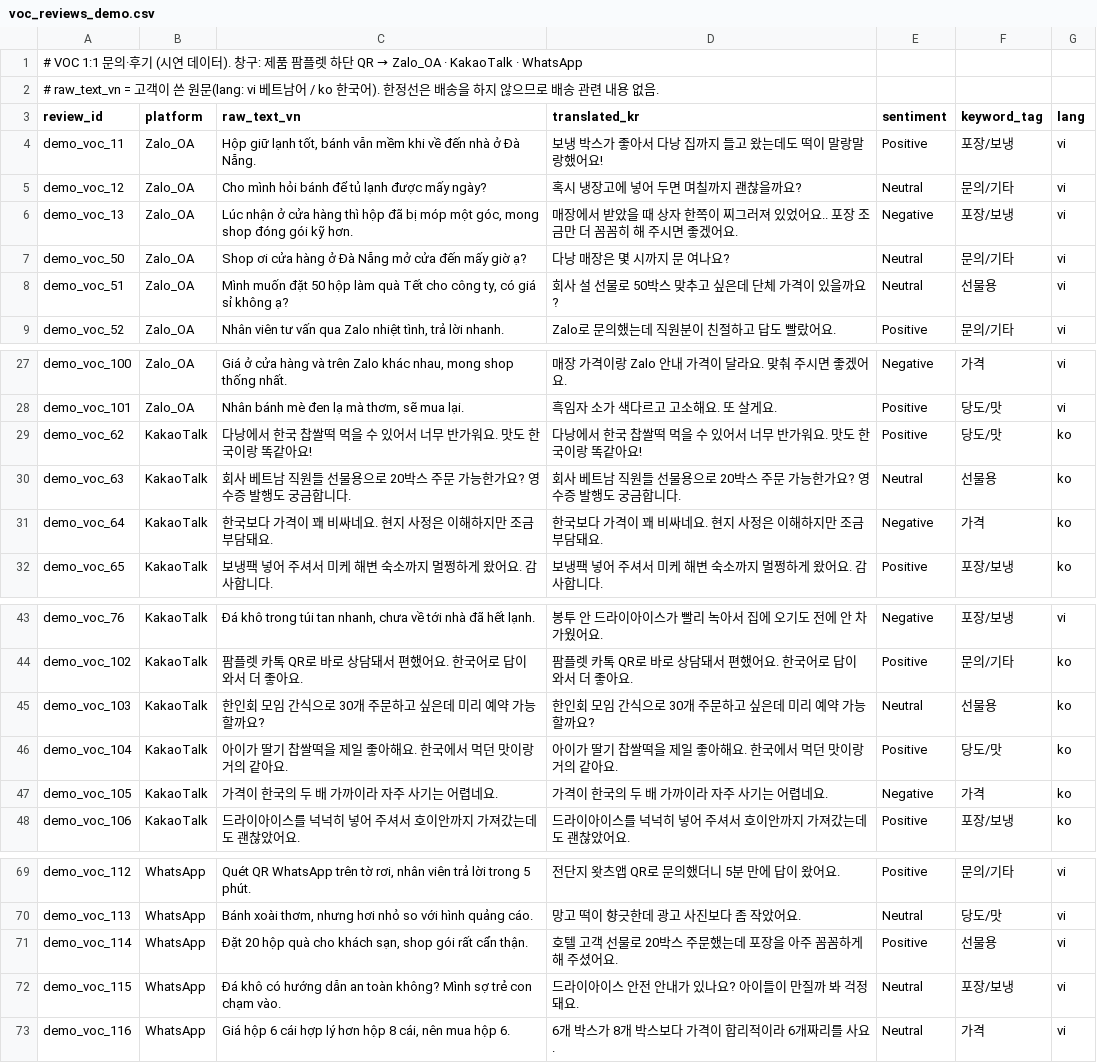
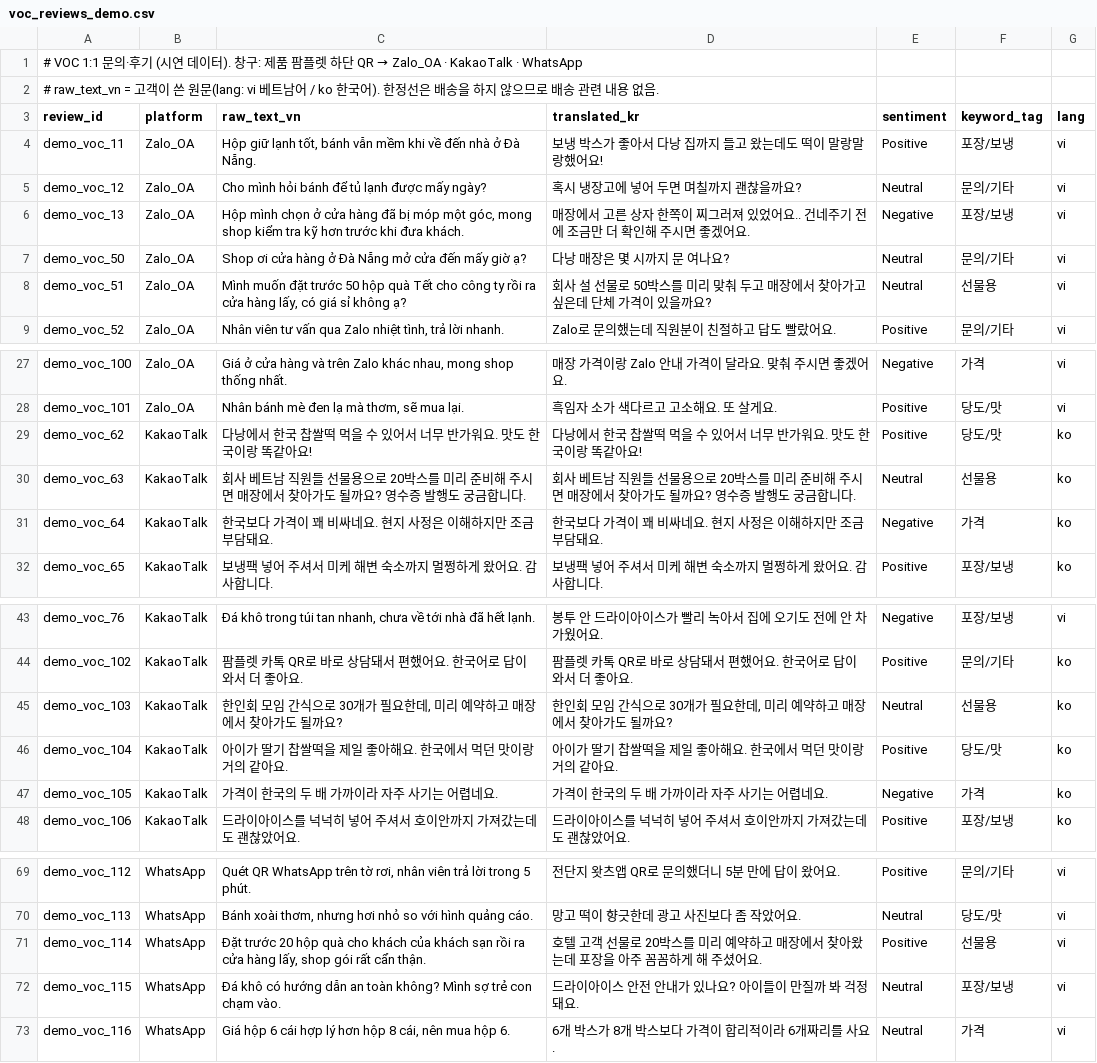
Before and after one commit to ihappy7725/hanjungsun-marketing-project-2nd, a CSV file: kpi/data/voc_reviews_demo.csv, drawn as a sheet; only a part is shown, gaps mark what is left out.

```diff
--- a/kpi/data/voc_reviews_demo.csv
+++ b/kpi/data/voc_reviews_demo.csv
@@ -5,5 +5,5 @@ demo_voc_11,Zalo_OA,"Hộp giữ lạnh tốt, bánh vẫn mềm khi về đến
 demo_voc_12,Zalo_OA,Cho mình hỏi bánh để tủ lạnh được mấy ngày?,혹시 냉장고에 넣어 두면 며칠까지 괜찮을까요?,Neutral,문의/기타,vi
-demo_voc_13,Zalo_OA,"Lúc nhận ở cửa hàng thì hộp đã bị móp một góc, mong shop đóng gói kỹ hơn.",매장에서 받았을 때 상자 한쪽이 찌그러져 있었어요.. 포장 조금만 더 꼼꼼히 해 주시면 좋겠어요.,Negative,포장/보냉,vi
+demo_voc_13,Zalo_OA,"Hộp mình chọn ở cửa hàng đã bị móp một góc, mong shop kiểm tra kỹ hơn trước khi đưa khách.",매장에서 고른 상자 한쪽이 찌그러져 있었어요.. 건네주기 전에 조금만 더 확인해 주시면 좋겠어요.,Negative,포장/보냉,vi
 demo_voc_50,Zalo_OA,Shop ơi cửa hàng ở Đà Nẵng mở cửa đến mấy giờ ạ?,다낭 매장은 몇 시까지 문 여나요?,Neutral,문의/기타,vi
-demo_voc_51,Zalo_OA,"Mình muốn đặt 50 hộp làm quà Tết cho công ty, có giá sỉ không ạ?",회사 설 선물로 50박스 맞추고 싶은데 단체 가격이 있을까요?,Neutral,선물용,vi
+demo_voc_51,Zalo_OA,"Mình muốn đặt trước 50 hộp quà Tết cho công ty rồi ra cửa hàng lấy, có giá sỉ không ạ?",회사 설 선물로 50박스를 미리 맞춰 두고 매장에서 찾아가고 싶은데 단체 가격이 있을까요?,Neutral,선물용,vi
 demo_voc_52,Zalo_OA,"Nhân viên tư vấn qua Zalo nhiệt tình, trả lời nhanh.",Zalo로 문의했는데 직원분이 친절하고 답도 빨랐어요.,Positive,문의/기타,vi
@@ -29,3 +29,3 @@ demo_voc_101,Zalo_OA,"Nhân bánh mè đen lạ mà thơm, sẽ mua lại.",흑
 demo_voc_62,KakaoTalk,다낭에서 한국 찹쌀떡 먹을 수 있어서 너무 반가워요. 맛도 한국이랑 똑같아요!,다낭에서 한국 찹쌀떡 먹을 수 있어서 너무 반가워요. 맛도 한국이랑 똑같아요!,Positive,당도/맛,ko
-demo_voc_63,KakaoTalk,회사 베트남 직원들 선물용으로 20박스 주문 가능한가요? 영수증 발행도 궁금합니다.,회사 베트남 직원들 선물용으로 20박스 주문 가능한가요? 영수증 발행도 궁금합니다.,Neutral,선물용,ko
+demo_voc_63,KakaoTalk,회사 베트남 직원들 선물용으로 20박스를 미리 준비해 주시면 매장에서 찾아가도 될까요? 영수증 발행도 궁금합니다.,회사 베트남 직원들 선물용으로 20박스를 미리 준비해 주시면 매장에서 찾아가도 될까요? 영수증 발행도 궁금합니다.,Neutral,선물용,ko
 demo_voc_64,KakaoTalk,한국보다 가격이 꽤 비싸네요. 현지 사정은 이해하지만 조금 부담돼요.,한국보다 가격이 꽤 비싸네요. 현지 사정은 이해하지만 조금 부담돼요.,Negative,가격,ko
@@ -44,3 +44,3 @@ demo_voc_76,KakaoTalk,"Đá khô trong túi tan nhanh, chưa về tới nhà đ
 demo_voc_102,KakaoTalk,팜플렛 카톡 QR로 바로 상담돼서 편했어요. 한국어로 답이 와서 더 좋아요.,팜플렛 카톡 QR로 바로 상담돼서 편했어요. 한국어로 답이 와서 더 좋아요.,Positive,문의/기타,ko
-demo_voc_103,KakaoTalk,한인회 모임 간식으로 30개 주문하고 싶은데 미리 예약 가능할까요?,한인회 모임 간식으로 30개 주문하고 싶은데 미리 예약 가능할까요?,Neutral,선물용,ko
+demo_voc_103,KakaoTalk,"한인회 모임 간식으로 30개가 필요한데, 미리 예약하고 매장에서 찾아가도 될까요?","한인회 모임 간식으로 30개가 필요한데, 미리 예약하고 매장에서 찾아가도 될까요?",Neutral,선물용,ko
 demo_voc_104,KakaoTalk,아이가 딸기 찹쌀떡을 제일 좋아해요. 한국에서 먹던 맛이랑 거의 같아요.,아이가 딸기 찹쌀떡을 제일 좋아해요. 한국에서 먹던 맛이랑 거의 같아요.,Positive,당도/맛,ko
@@ -70,3 +70,3 @@ demo_voc_112,WhatsApp,"Quét QR WhatsApp trên tờ rơi, nhân viên trả lờ
 demo_voc_113,WhatsApp,"Bánh xoài thơm, nhưng hơi nhỏ so với hình quảng cáo.",망고 떡이 향긋한데 광고 사진보다 좀 작았어요.,Neutral,당도/맛,vi
-demo_voc_114,WhatsApp,"Đặt 20 hộp quà cho khách sạn, shop gói rất cẩn thận.",호텔 고객 선물로 20박스 주문했는데 포장을 아주 꼼꼼하게 해 주셨어요.,Positive,선물용,vi
+demo_voc_114,WhatsApp,"Đặt trước 20 hộp quà cho khách của khách sạn rồi ra cửa hàng lấy, shop gói rất cẩn thận.",호텔 고객 선물로 20박스를 미리 예약하고 매장에서 찾아왔는데 포장을 아주 꼼꼼하게 해 주셨어요.,Positive,선물용,vi
 demo_voc_115,WhatsApp,Đá khô có hướng dẫn an toàn không? Mình sợ trẻ con chạm vào.,드라이아이스 안전 안내가 있나요? 아이들이 만질까 봐 걱정돼요.,Neutral,포장/보냉,vi
```
Also changed, not shown: kpi/data/voc_survey_comments.csv, 6 other files.
